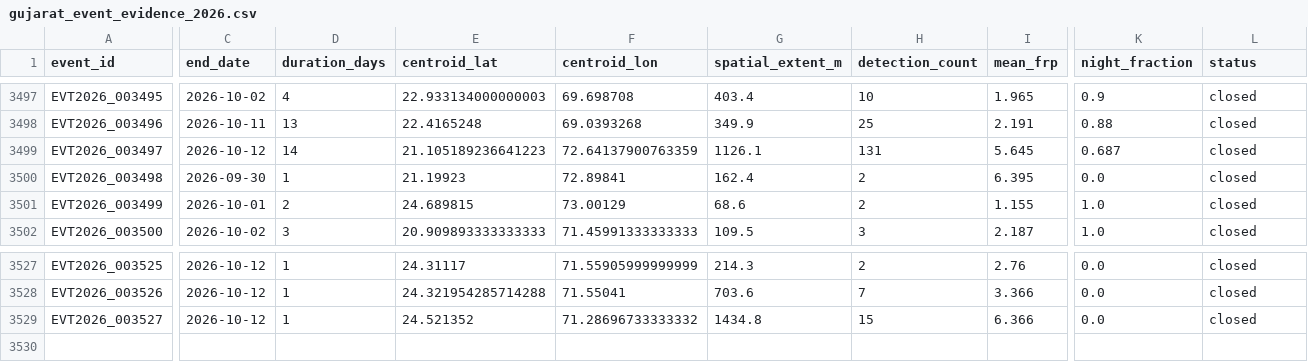
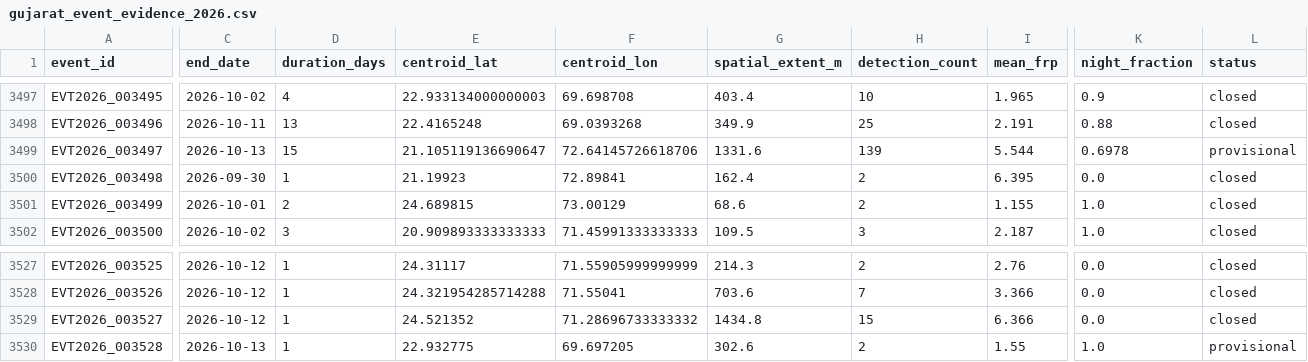
Before and after one commit to suvarchaw/Thermoscope, a CSV file: data/processed/gujarat_event_evidence_2026.csv, drawn as a sheet; only a part is shown, gaps mark what is left out; rows hold the shown columns only; the diff covers the shown part only; the diff names each change by its address in the sheet, - before the commit and + after, or states it on an @@ line.

```diff
--- a/data/processed/gujarat_event_evidence_2026.csv
+++ b/data/processed/gujarat_event_evidence_2026.csv
-C3499 (end_date): 2026-10-12
+C3499 (end_date): 2026-10-13
-D3499 (duration_days): 14
+D3499 (duration_days): 15
-E3499 (centroid_lat): 21.105189236641223
+E3499 (centroid_lat): 21.105119136690647
-F3499 (centroid_lon): 72.64137900763359
+F3499 (centroid_lon): 72.64145726618706
-G3499 (spatial_extent_m): 1126.1
+G3499 (spatial_extent_m): 1331.6
-H3499 (detection_count): 131
+H3499 (detection_count): 139
-I3499 (mean_frp): 5.645
+I3499 (mean_frp): 5.544
-K3499 (night_fraction): 0.687
+K3499 (night_fraction): 0.6978
-L3499 (status): closed
+L3499 (status): provisional
+row 3530: EVT2026_003528 | 2026-10-13 | 1 | 22.932775 | 69.697205 | 302.6 | 2 | 1.55 | 1.0 | provisional
```
Also changed, not shown: 2 edited cells elsewhere in this file, data/processed/gujarat_thermal_events_2026.csv, 3 other files.
